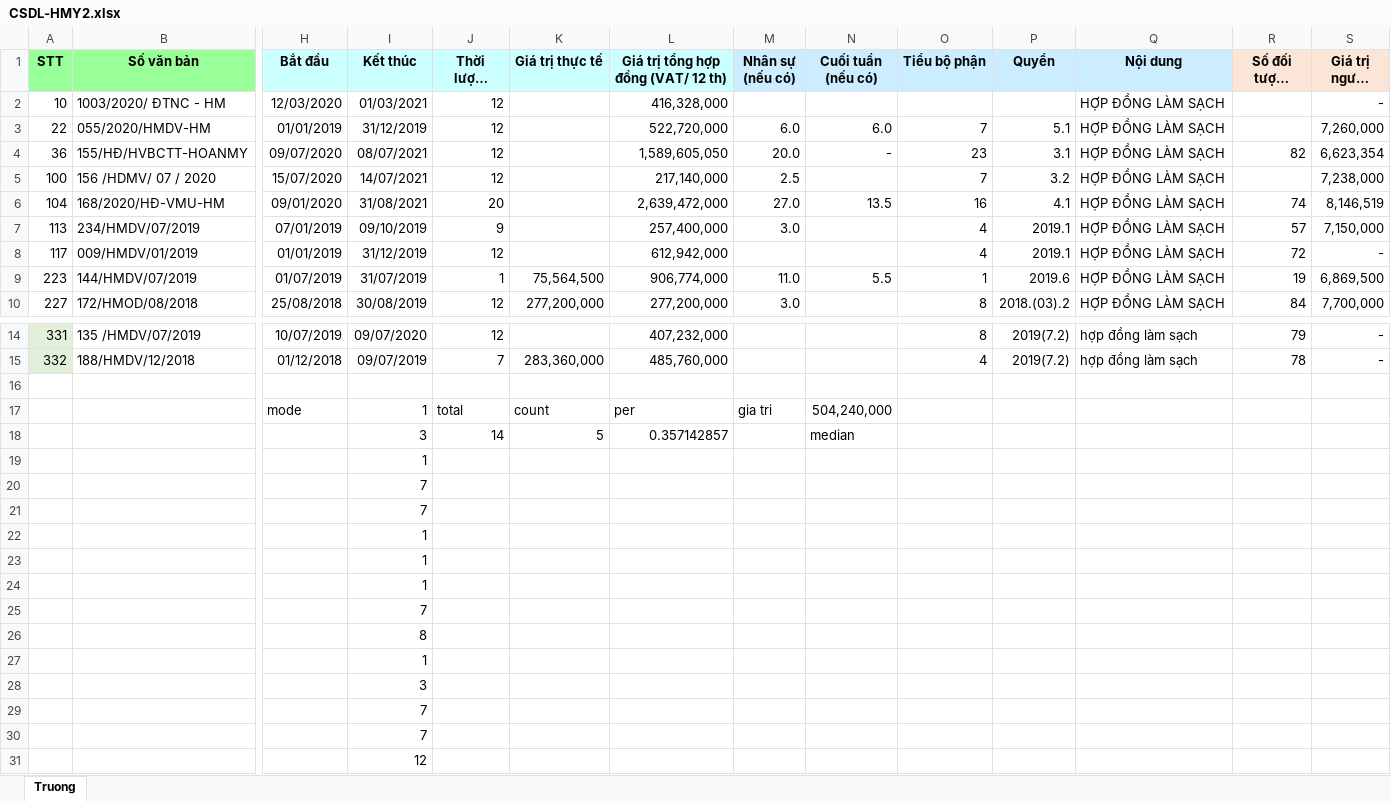
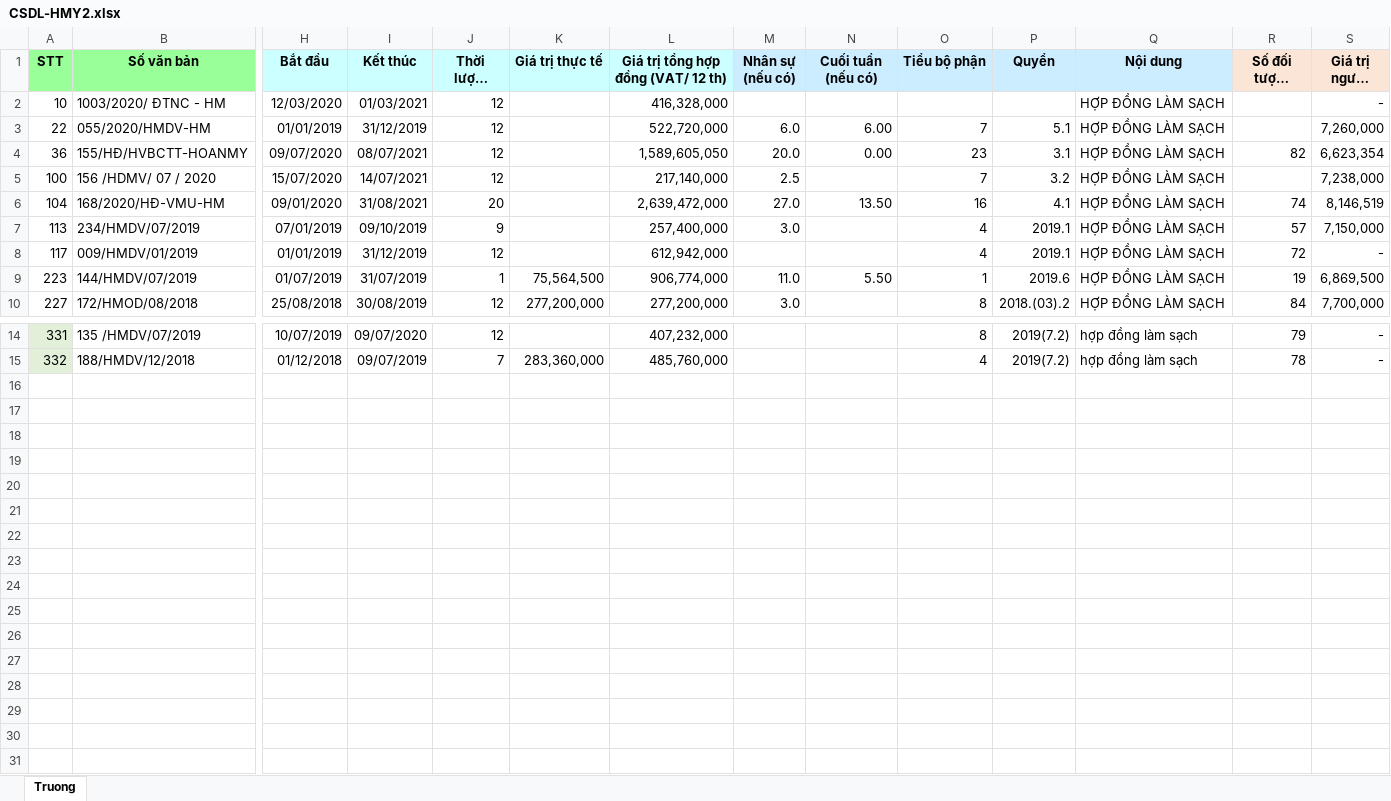
Before and after one commit to hongsonHM/hm-services, an Excel workbook: excel/CSDL-HMY2.xlsx, sheet Truong, drawn as a sheet; only a part is shown, gaps mark what is left out; long unchanged cells end in …; values as stored, in another font and other column widths than the file's, no borders; rows hold the shown columns only; the diff names each change by its address in the sheet, - before the commit and + after, or states it on an @@ line.

Commit message:
fix import excel

```diff
--- a/excel/CSDL-HMY2.xlsx (sheet Truong)
+++ b/excel/CSDL-HMY2.xlsx (sheet Truong)
-N3 (Cuối tuần (nếu có)): 6.0
+N3 (Cuối tuần (nếu có)): 6.00
-N4 (Cuối tuần (nếu có)): -
+N4 (Cuối tuần (nếu có)): 0.00
-N6 (Cuối tuần (nếu có)): 13.5
+N6 (Cuối tuần (nếu có)): 13.50
-N9 (Cuối tuần (nếu có)): 5.5
+N9 (Cuối tuần (nếu có)): 5.50
-row 16: (empty)
-row 17:  |  | mode | 1 | total | count | per | gia tri | 504,240,000
-row 18:  |  |  | 3 | 14 | 5 | 0.357142857 |  | median
-row 19:  |  |  | 1
-row 20:  |  |  | 7
-row 21:  |  |  | 7
-row 22:  |  |  | 1
-row 23:  |  |  | 1
-row 24:  |  |  | 1
-row 25:  |  |  | 7
-row 26:  |  |  | 8
-row 27:  |  |  | 1
-row 28:  |  |  | 3
-row 29:  |  |  | 7
-row 30:  |  |  | 7
-row 31:  |  |  | 12
```
Also changed, not shown: 16 other files.
